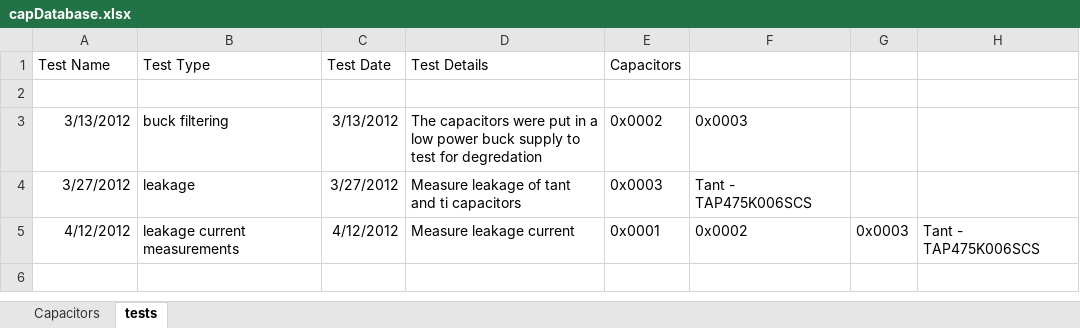
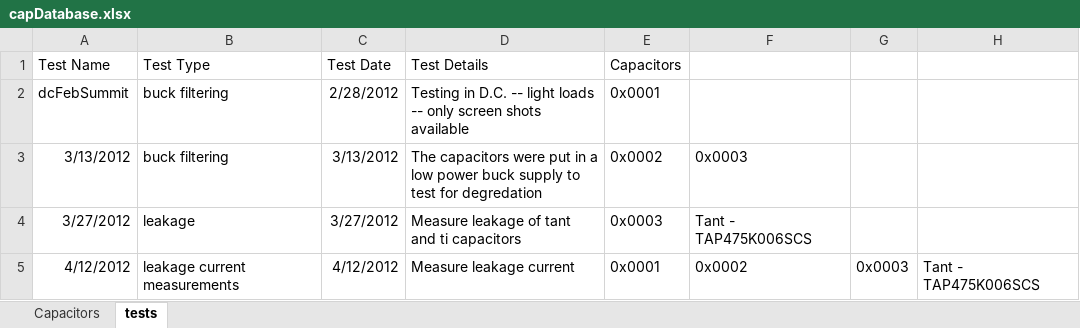
Before and after one commit to mldelibero/data, an Excel workbook: capDatabase.xlsx, sheet tests, drawn as a sheet; values as stored, in another font and other column widths than the file's, no borders; the diff names each change by its address in the sheet, - before the commit and + after, or states it on an @@ line.

Commit message:
added dcFebSummit testing

```diff
--- a/capDatabase.xlsx (sheet tests)
+++ b/capDatabase.xlsx (sheet tests)
-row 2: (empty)
+row 2: dcFebSummit | buck filtering | 2/28/2012 | Testing in D.C. -- light loads -- only screen shots available | 0x0001
```
